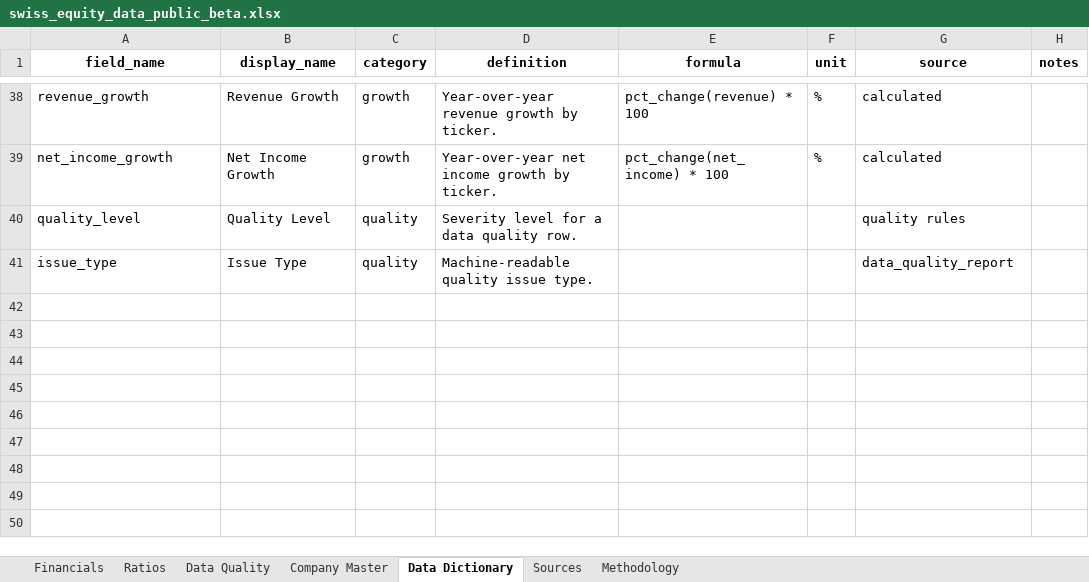
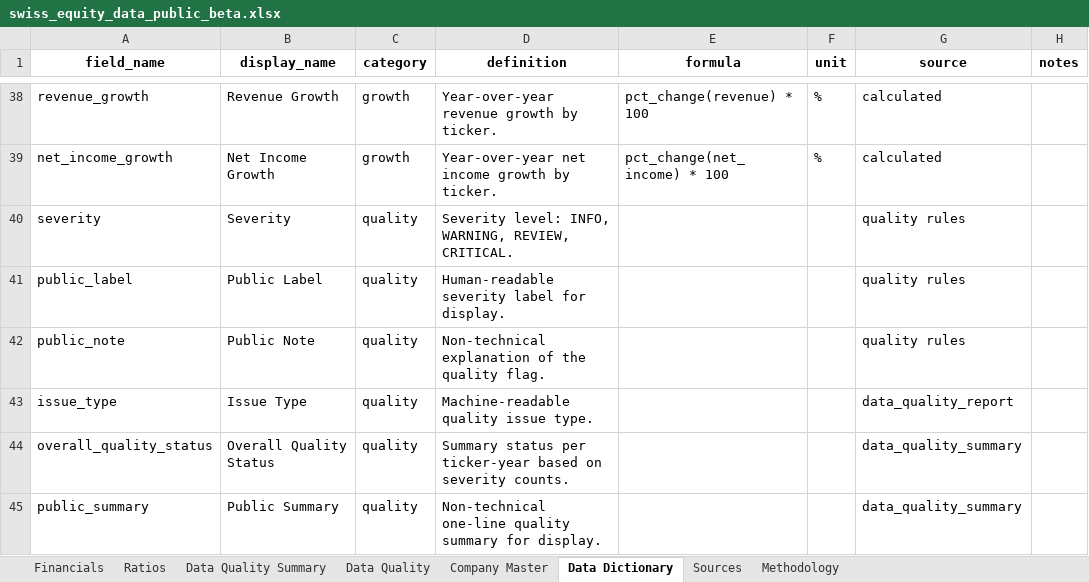
Before and after one commit to EMen11/swiss-equity-data-beta_v2, an Excel workbook: exports/swiss_equity_data_public_beta.xlsx, sheet Data Dictionary, drawn as a sheet; only a part is shown, gaps mark what is left out; values as stored, in another font and other column widths than the file's, no borders; addresses are those after the commit; the diff names each change by its address in the sheet, - before the commit and + after, or states it on an @@ line.

```diff
--- a/exports/swiss_equity_data_public_beta.xlsx (sheet Data Dictionary)
+++ b/exports/swiss_equity_data_public_beta.xlsx (sheet Data Dictionary)
+sheet tab: Data Quality Summary
+row 40: severity | Severity | quality | Severity level: INFO, WARNING, REVIEW, CRITICAL. |  |  | quality rules
-A41 (field_name): quality_level
+A41 (field_name): public_label
-B41 (display_name): Quality Level
+B41 (display_name): Public Label
-D41 (definition): Severity level for a data quality row.
+D41 (definition): Human-readable severity label for display.
+row 42: public_note | Public Note | quality | Non-technical explanation of the quality flag. |  |  | quality rules
+row 44: overall_quality_status | Overall Quality Status | quality | Summary status per ticker-year based on severity counts. |  |  | data_quality_summary
+row 45: public_summary | Public Summary | quality | Non-technical one-line quality summary for display. |  |  | data_quality_summary
```
Also changed, not shown: sheet Data Quality, 3 other files.
